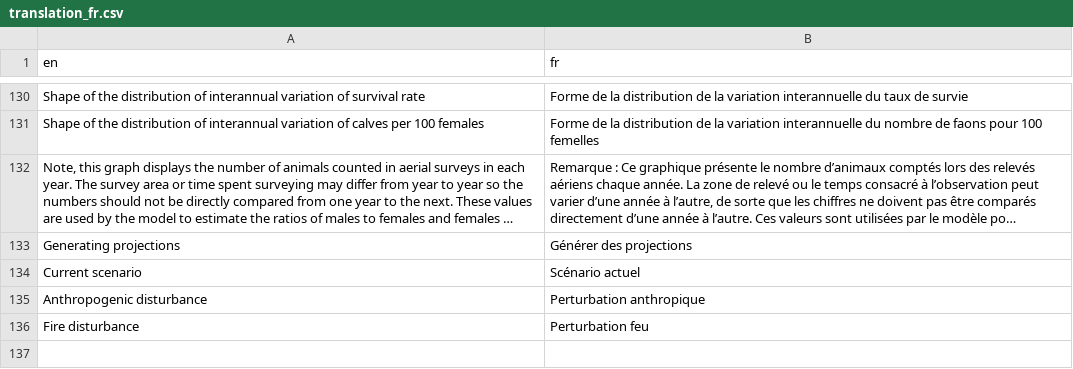
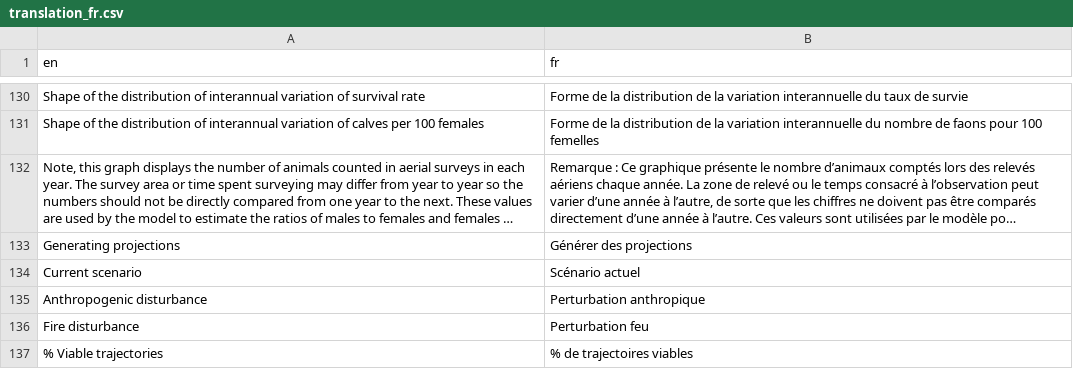
Before and after one commit to LandSciTech/CaribouDemographyBasicApp, a CSV file: inst/extdata/translations/translation_fr.csv, drawn as a sheet; only a part is shown, gaps mark what is left out; long unchanged cells end in …; the diff names each change by its address in the sheet, - before the commit and + after, or states it on an @@ line.

```diff
--- a/inst/extdata/translations/translation_fr.csv
+++ b/inst/extdata/translations/translation_fr.csv
+row 137: % Viable trajectories | % de trajectoires viables
```
Also changed, not shown: inst/extdata/translations/translation_en2.csv, inst/extdata/translations/translation_fr2.csv, 3 other files.
